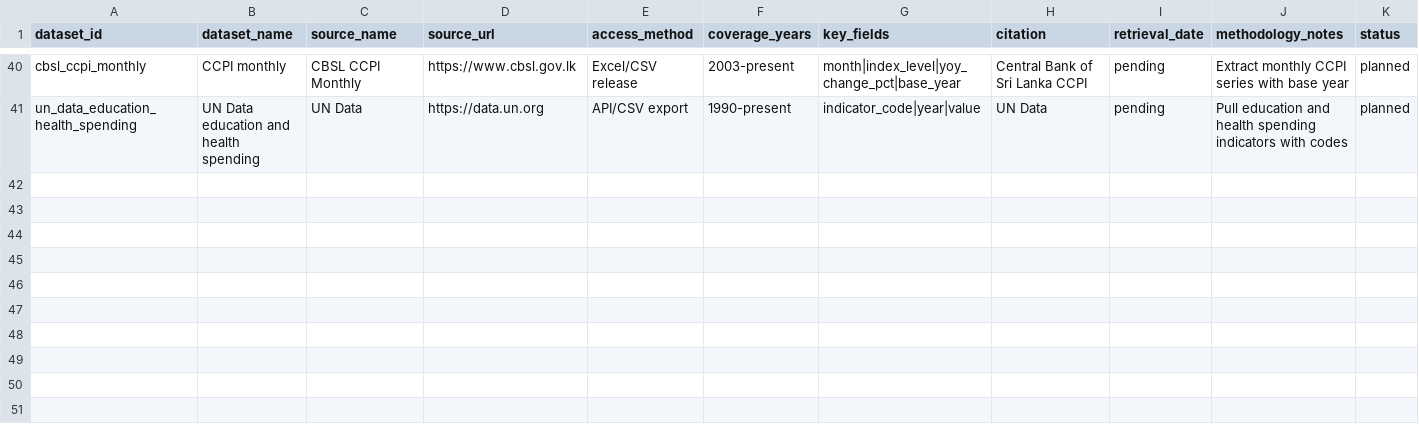
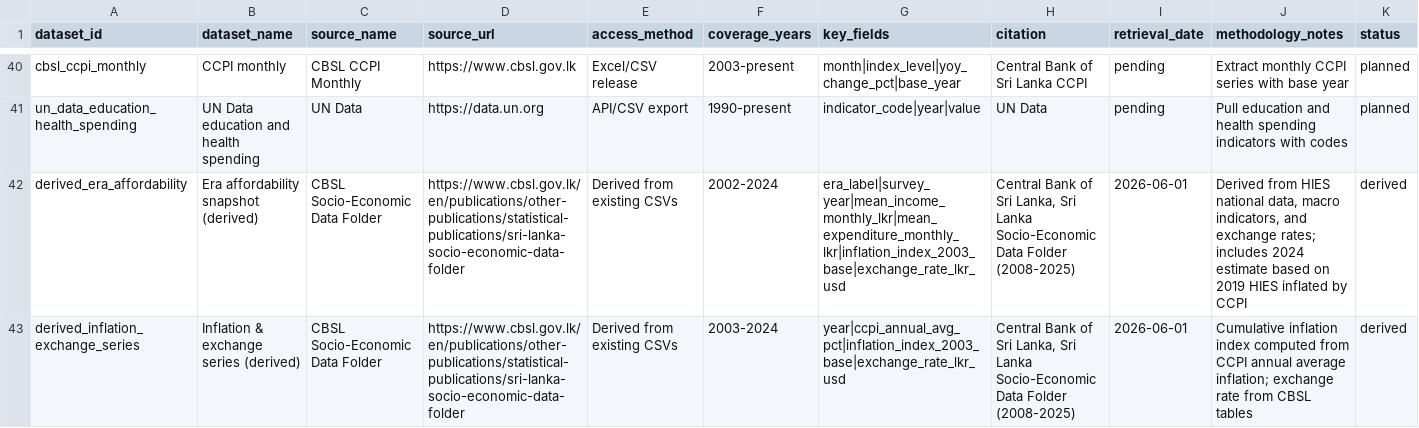
Before and after one commit to mr-desilva/lk-affordability-index, a CSV file: data/dataset_metadata.csv, drawn as a sheet; only a part is shown, gaps mark what is left out; rows hold the shown columns only; the diff names each change by its address in the sheet, - before the commit and + after, or states it on an @@ line.

```diff
--- a/data/dataset_metadata.csv
+++ b/data/dataset_metadata.csv
+row 42: derived_era_affordability | Era affordability snapshot (derived) | CBSL Socio-Economic Data Folder | https://www.cbsl.gov.lk/en/publications/other-publications/statistical-publications/sri-lanka-socio-economic-data-folder | Derived from existing CSVs | 2002-2024 | era_label|survey_year|mean_income_monthly_lkr|mean_expenditure_monthly_lkr|inflation_index_2003_base|exchange_rate_lkr_usd | Central Bank of Sri Lanka, Sri Lanka Socio-Economic Data Folder (2008-2025) | 2026-06-01 | Derived from HIES national data, macro indicators, and exchange rates; includes 2024 estimate based on 2019 HIES inflated by CCPI | derived
+row 43: derived_inflation_exchange_series | Inflation & exchange series (derived) | CBSL Socio-Economic Data Folder | https://www.cbsl.gov.lk/en/publications/other-publications/statistical-publications/sri-lanka-socio-economic-data-folder | Derived from existing CSVs | 2003-2024 | year|ccpi_annual_avg_pct|inflation_index_2003_base|exchange_rate_lkr_usd | Central Bank of Sri Lanka, Sri Lanka Socio-Economic Data Folder (2008-2025) | 2026-06-01 | Cumulative inflation index computed from CCPI annual average inflation; exchange rate from CBSL tables | derived
```
Also changed, not shown: 22 other files.
